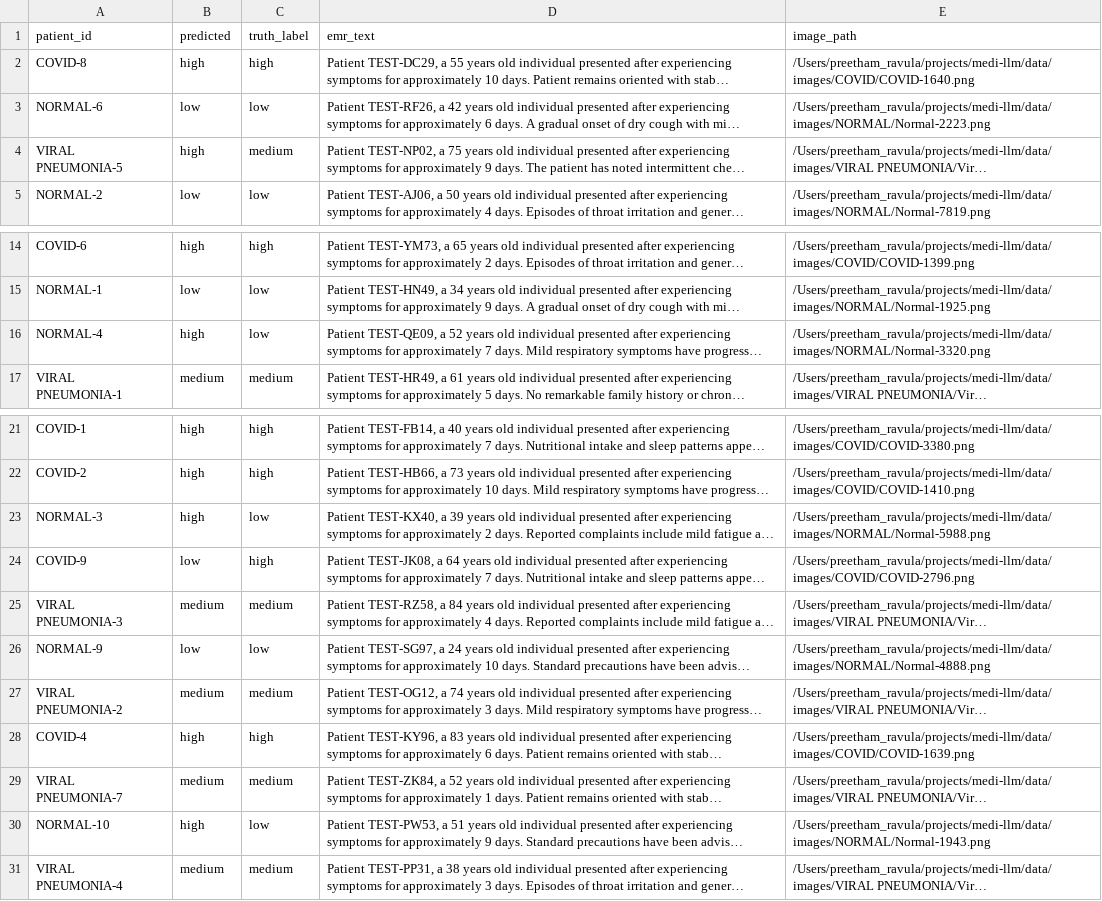
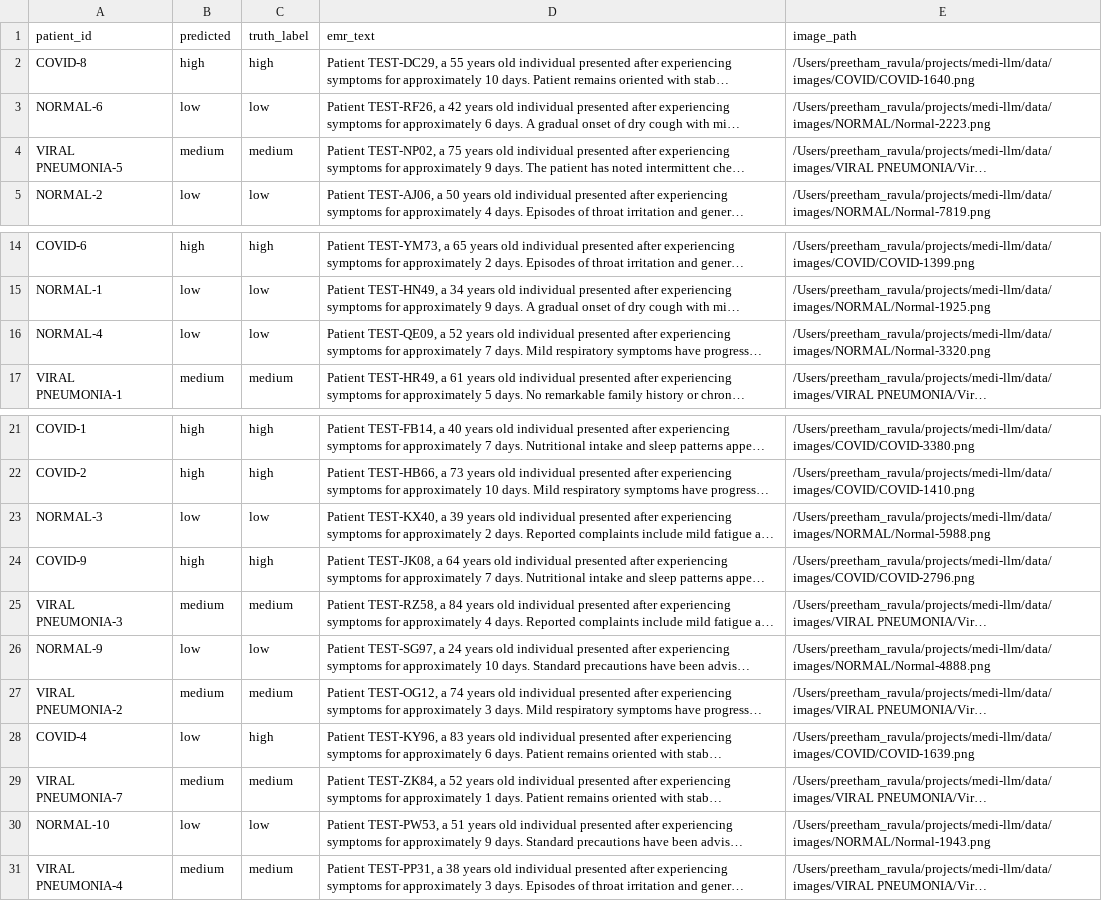
Before and after one commit to PreethamRavula/MediLLM, a CSV file: predictions_multimodal_20250726_174151.csv (was predictions_image_20250725_201612.csv), drawn as a sheet; only a part is shown, gaps mark what is left out; long unchanged cells end in …; the diff names each change by its address in the sheet, - before the commit and + after, or states it on an @@ line.

```diff
--- a/predictions_image_20250725_201612.csv
+++ b/predictions_multimodal_20250726_174151.csv
-B4 (predicted): high
+B4 (predicted): medium
-B16 (predicted): high
+B16 (predicted): low
-B23 (predicted): high
+B23 (predicted): low
-B24 (predicted): low
+B24 (predicted): high
-B28 (predicted): high
+B28 (predicted): low
-B30 (predicted): high
+B30 (predicted): low
```
Also changed, not shown: predictions_image_20250726_174100.csv, 4 other files.
